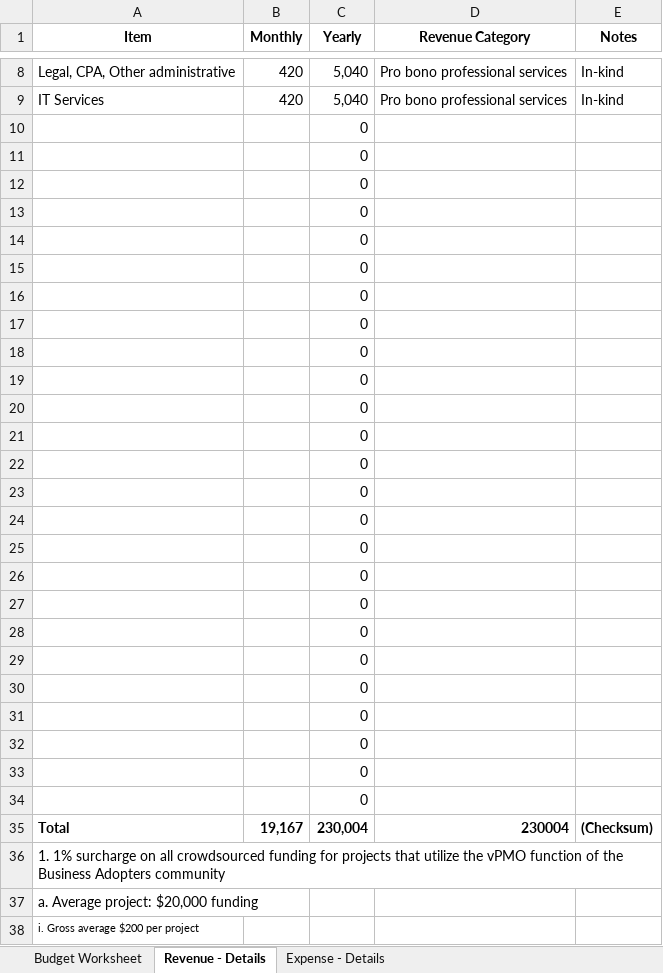
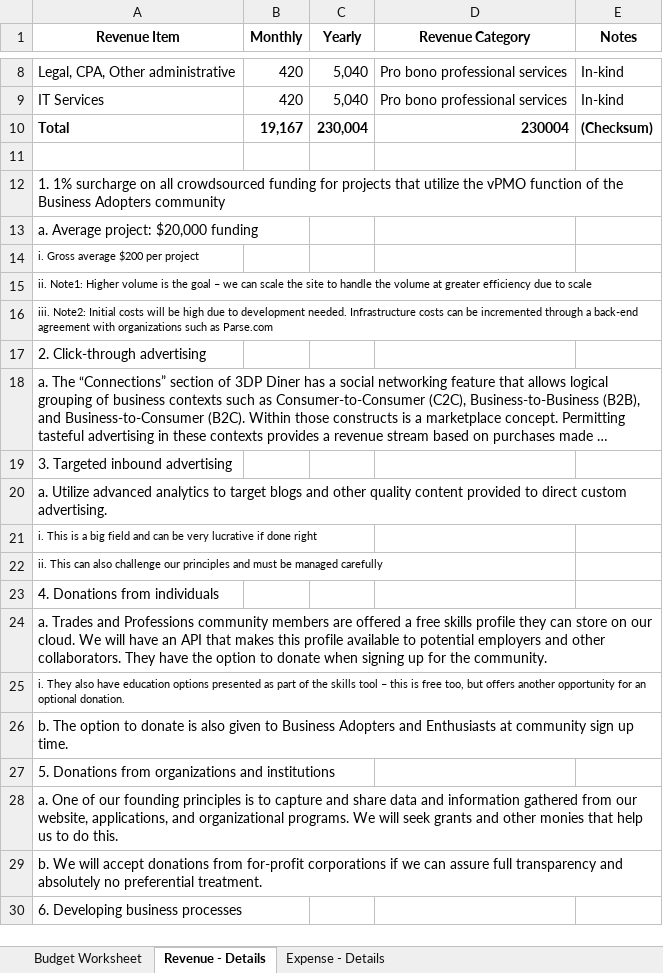
Before and after one commit to pascal8888/BoD, an Excel workbook: Profit/Budget 2016 - itsprinting.org.xlsx, sheet Revenue - Details, drawn as a sheet; only a part is shown, gaps mark what is left out; the shorter side is filled out with more unchanged rows; long unchanged cells end in …; values as stored, in another font and other column widths than the file's, no borders; removed rows and columns are numbered as before the commit, all else as after; the diff names each change by its address in the sheet, - before the commit and + after, or states it on an @@ line.

```diff
--- a/Profit/Budget 2016 - itsprinting.org.xlsx (sheet Revenue - Details)
+++ b/Profit/Budget 2016 - itsprinting.org.xlsx (sheet Revenue - Details)
-A1: Item
+A1: Revenue Item
-row 10:  |  | 0
-row 11:  |  | 0
-row 12:  |  | 0
-row 13:  |  | 0
-row 14:  |  | 0
-row 15:  |  | 0
-row 16:  |  | 0
-row 17:  |  | 0
-row 18:  |  | 0
-row 19:  |  | 0
-row 20:  |  | 0
-row 21:  |  | 0
-row 22:  |  | 0
-row 23:  |  | 0
-row 24:  |  | 0
-row 25:  |  | 0
-row 26:  |  | 0
-row 27:  |  | 0
-row 28:  |  | 0
-row 29:  |  | 0
-row 30:  |  | 0
-row 31:  |  | 0
-row 32:  |  | 0
-row 33:  |  | 0
-row 34:  |  | 0
+row 11: (empty)
```
Also changed, not shown: sheet Expense - Details, sheet Budget Worksheet, formulas that keep their value.
